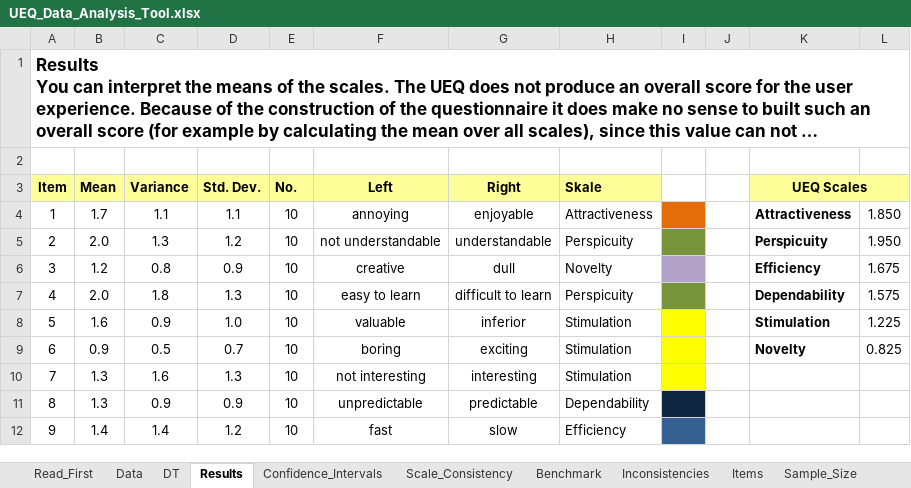
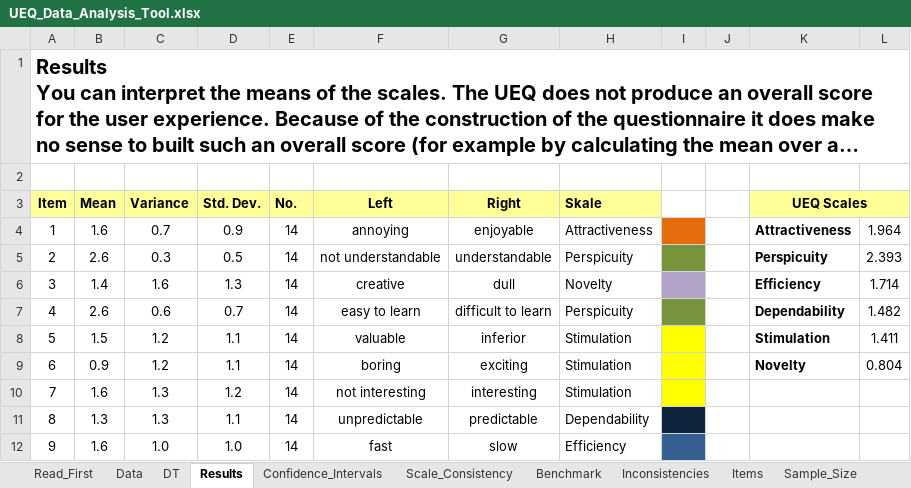
Before and after one commit to mrzenioszeniou/SocialAgent, an Excel workbook: Material/UEQ/UEQ_Data_Analysis_Tool.xlsx, sheet Results, drawn as a sheet; only a part is shown; long unchanged cells end in …; values as stored, in another font and other column widths than the file's, no borders; charts and pictures and conditional formats not drawn; the diff covers the shown part only; the diff names each change by its address in the sheet, - before the commit and + after, or states it on an @@ line.

```diff
--- a/Material/UEQ/UEQ_Data_Analysis_Tool.xlsx (sheet Results)
+++ b/Material/UEQ/UEQ_Data_Analysis_Tool.xlsx (sheet Results)
@@ A1 text size: larger @@
-B4 (Mean): 1.7
+B4 (Mean): 1.6
-C4 (Variance): 1.1
+C4 (Variance): 0.7
-D4 (Std. Dev.): 1.1
+D4 (Std. Dev.): 0.9
-E4:E12 (No.): 10
+E4:E12 (No.): 14
-L4: 1.850
+L4: 1.964
-B5 (Mean): 2.0
+B5 (Mean): 2.6
-C5 (Variance): 1.3
+C5 (Variance): 0.3
-D5 (Std. Dev.): 1.2
+D5 (Std. Dev.): 0.5
-L5: 1.950
+L5: 2.393
-B6 (Mean): 1.2
+B6 (Mean): 1.4
-C6 (Variance): 0.8
+C6 (Variance): 1.6
-D6 (Std. Dev.): 0.9
+D6 (Std. Dev.): 1.3
-L6: 1.675
+L6: 1.714
-B7 (Mean): 2.0
+B7 (Mean): 2.6
-C7 (Variance): 1.8
+C7 (Variance): 0.6
-D7 (Std. Dev.): 1.3
+D7 (Std. Dev.): 0.7
-L7: 1.575
+L7: 1.482
-B8 (Mean): 1.6
+B8 (Mean): 1.5
-C8 (Variance): 0.9
+C8 (Variance): 1.2
-D8 (Std. Dev.): 1.0
+D8 (Std. Dev.): 1.1
-L8: 1.225
+L8: 1.411
-C9 (Variance): 0.5
+C9 (Variance): 1.2
-D9 (Std. Dev.): 0.7
+D9 (Std. Dev.): 1.1
-L9: 0.825
+L9: 0.804
-B10 (Mean): 1.3
+B10 (Mean): 1.6
-C10 (Variance): 1.6
+C10 (Variance): 1.3
-D10 (Std. Dev.): 1.3
+D10 (Std. Dev.): 1.2
-C11 (Variance): 0.9
+C11 (Variance): 1.3
-D11 (Std. Dev.): 0.9
+D11 (Std. Dev.): 1.1
-B12 (Mean): 1.4
+B12 (Mean): 1.6
-C12 (Variance): 1.4
+C12 (Variance): 1.0
-D12 (Std. Dev.): 1.2
+D12 (Std. Dev.): 1.0
```
Also changed, not shown: 63 edited cells elsewhere in this sheet, sheet DT, sheet Inconsistencies, sheet Data, sheet Confidence_Intervals, sheet Sample_Size, sheet Scale_Consistency, 2 more sheets, formulas that keep their value, charts or pictures, 23 other files.
